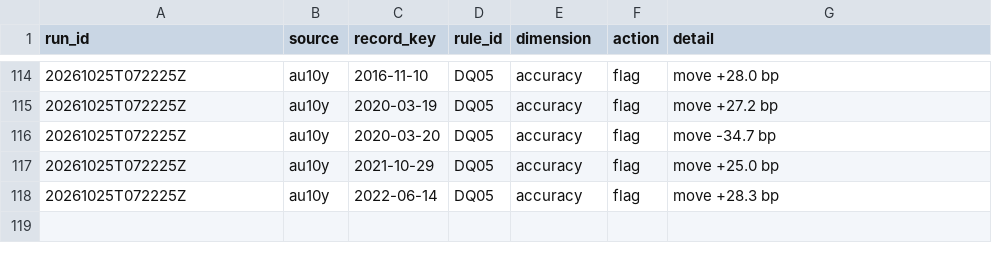
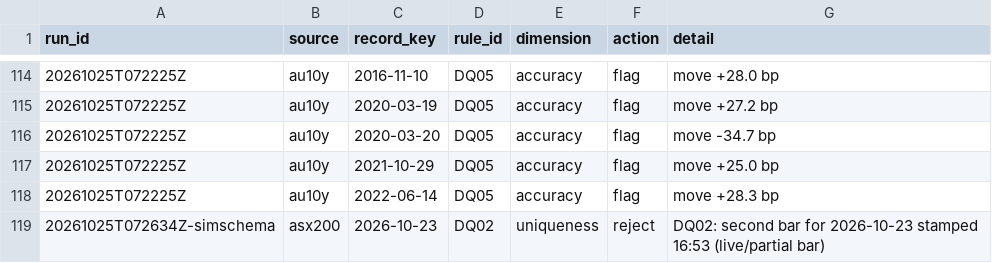
Before and after one commit to vpkngoc/BUSA3022_ASM2, a CSV file: data/quality/dq_events.csv, drawn as a sheet; only a part is shown, gaps mark what is left out.

```diff
--- a/data/quality/dq_events.csv
+++ b/data/quality/dq_events.csv
@@ -118 +118,2 @@ run_id,source,record_key,rule_id,dimension,action,detail
 20261025T072225Z,au10y,2022-06-14,DQ05,accuracy,flag,move +28.3 bp
+20261025T072634Z-simschema,asx200,2026-10-23,DQ02,uniqueness,reject,DQ02: second bar for 2026-10-23 stamped 16:53 (live/partial bar)
```
Also changed, not shown: data/quality/dq_run_log.csv, 2 other files.
